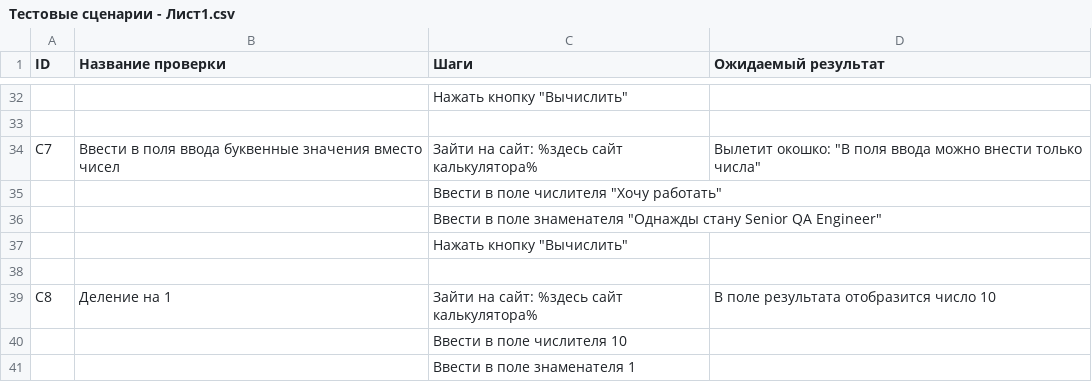
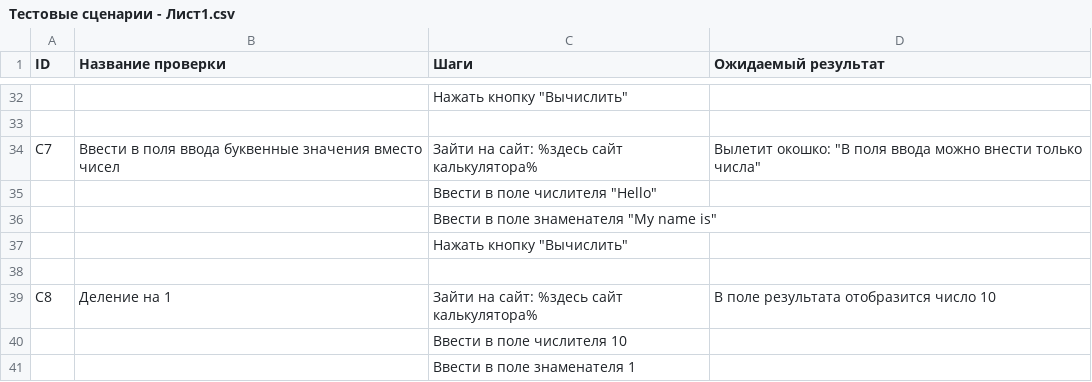
Before and after one commit to EuPlatonovIT/1.Internship-in-Byndyusoft, a CSV file: Тестовые сценарии - Лист1.csv, drawn as a sheet; only a part is shown, gaps mark what is left out; the diff names each change by its address in the sheet, - before the commit and + after, or states it on an @@ line.

Commit message:
Update Тестовые сценарии - Лист1.csv

```diff
--- a/Тестовые сценарии - Лист1.csv
+++ b/Тестовые сценарии - Лист1.csv
-C35 (Шаги): Ввести в поле числителя "Хочу работать"
+C35 (Шаги): Ввести в поле числителя "Hello"
-C36 (Шаги): …поле знаменателя "Однажды стану Senior QA Engineer"
+C36 (Шаги): …поле знаменателя "My name is"
```
